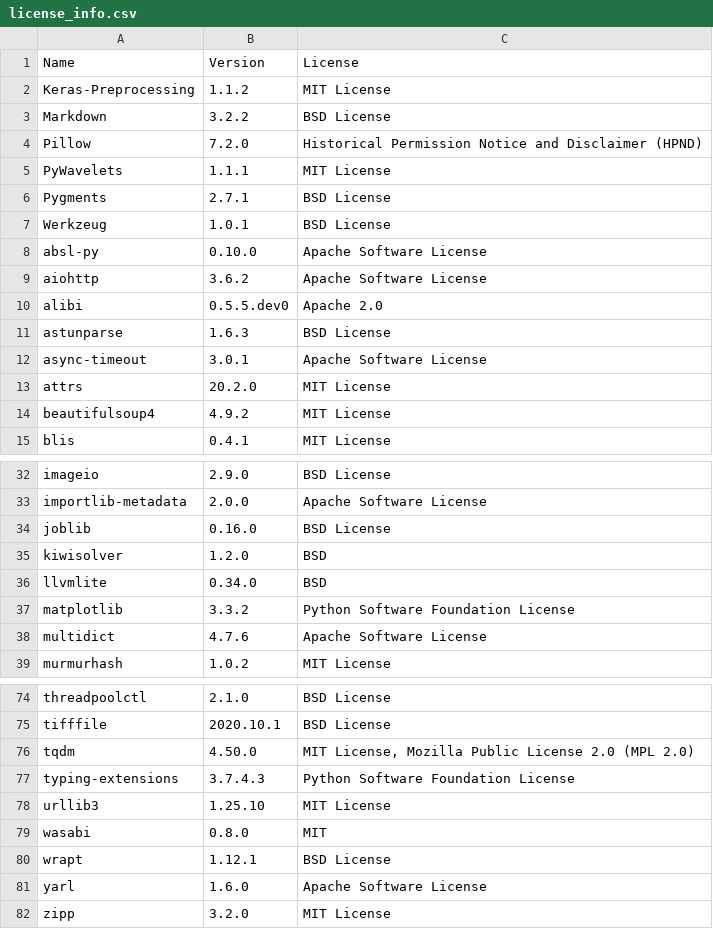
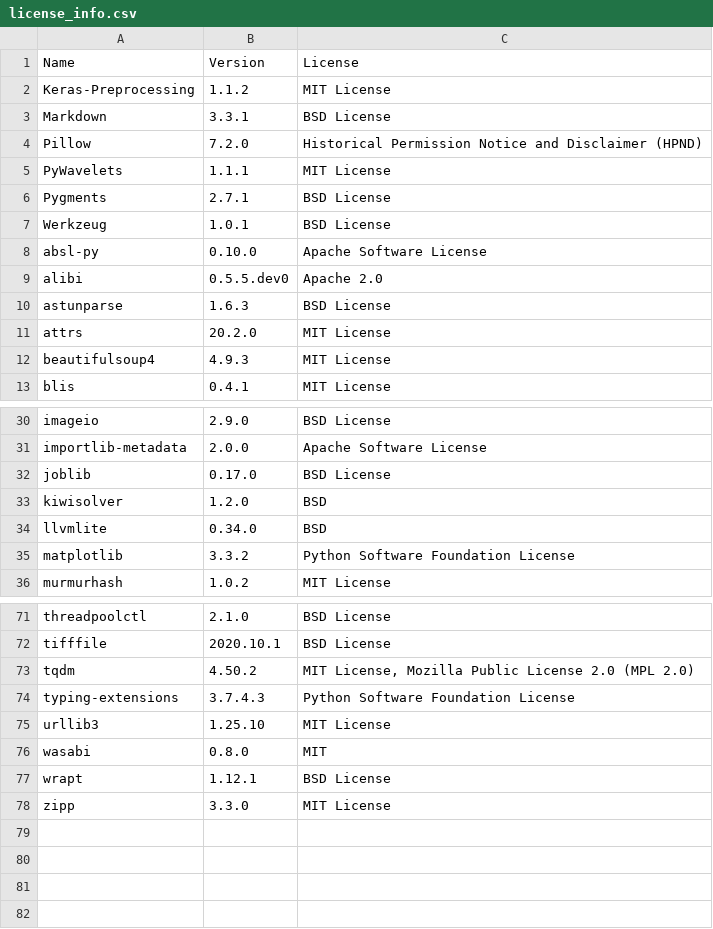
Before and after one commit to SeldonIO/alibi, a CSV file: licenses/license_info.csv, drawn as a sheet; only a part is shown, gaps mark what is left out; the diff covers the shown part only.

Commit message:
Update licenses (#302)

```diff
--- a/licenses/license_info.csv
+++ b/licenses/license_info.csv
@@ -2,3 +2,3 @@
 "Keras-Preprocessing","1.1.2","MIT License"
-"Markdown","3.2.2","BSD License"
+"Markdown","3.3.1","BSD License"
 "Pillow","7.2.0","Historical Permission Notice and Disclaimer (HPND)"
@@ -8,8 +8,6 @@
 "absl-py","0.10.0","Apache Software License"
-"aiohttp","3.6.2","Apache Software License"
 "alibi","0.5.5.dev0","Apache 2.0"
 "astunparse","1.6.3","BSD License"
-"async-timeout","3.0.1","Apache Software License"
 "attrs","20.2.0","MIT License"
-"beautifulsoup4","4.9.2","MIT License"
+"beautifulsoup4","4.9.3","MIT License"
 "blis","0.4.1","MIT License"
@@ -33,3 +31,3 @@
 "importlib-metadata","2.0.0","Apache Software License"
-"joblib","0.16.0","BSD License"
+"joblib","0.17.0","BSD License"
 "kiwisolver","1.2.0","BSD"
@@ -37,3 +35,2 @@
 "matplotlib","3.3.2","Python Software Foundation License"
-"multidict","4.7.6","Apache Software License"
 "murmurhash","1.0.2","MIT License"
@@ -75,3 +72,3 @@
 "tifffile","2020.10.1","BSD License"
-"tqdm","4.50.0","MIT License, Mozilla Public License 2.0 (MPL 2.0)"
+"tqdm","4.50.2","MIT License, Mozilla Public License 2.0 (MPL 2.0)"
 "typing-extensions","3.7.4.3","Python Software Foundation License"
@@ -80,3 +77,2 @@
 "wrapt","1.12.1","BSD License"
-"yarl","1.6.0","Apache Software License"
-"zipp","3.2.0","MIT License"
+"zipp","3.3.0","MIT License"
```
Also changed, not shown: 2 edited cells elsewhere in this file, licenses/license_info.no_versions.csv, 1 other file.
